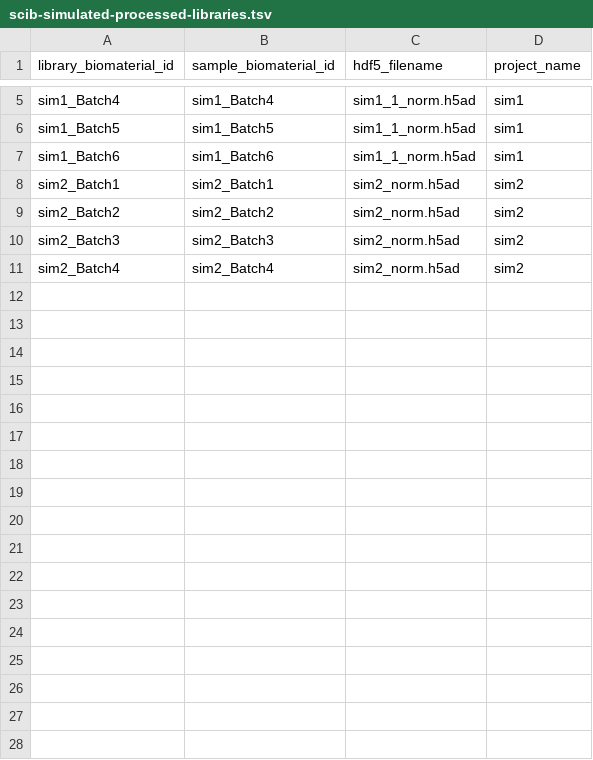
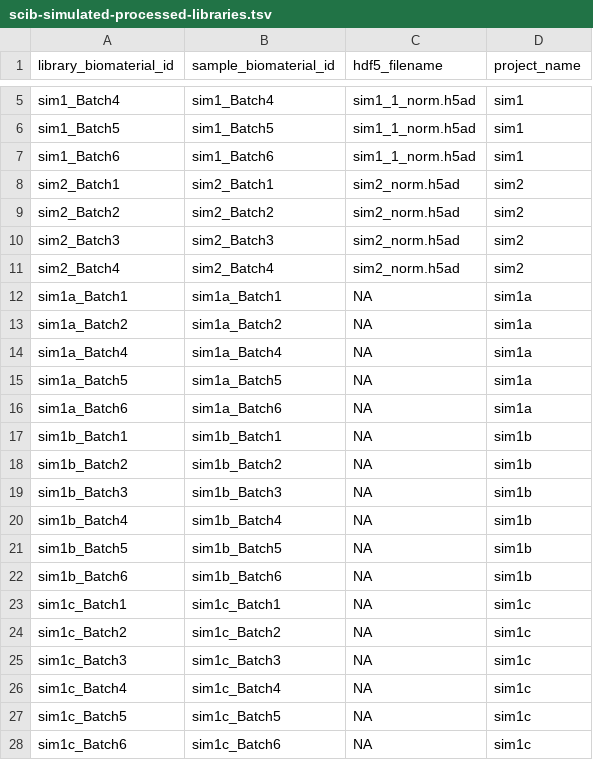
Before and after one commit to AlexsLemonade/sc-data-integration, a TSV file: sample-info/scib-simulated-processed-libraries.tsv, drawn as a sheet; only a part is shown, gaps mark what is left out.

Commit message:
fix libraries file

```diff
--- a/sample-info/scib-simulated-processed-libraries.tsv
+++ b/sample-info/scib-simulated-processed-libraries.tsv
@@ -11 +11,18 @@ sim2_Batch3	sim2_Batch3	sim2_norm.h5ad	sim2
 sim2_Batch4	sim2_Batch4	sim2_norm.h5ad	sim2
+sim1a_Batch1	sim1a_Batch1	NA	sim1a
+sim1a_Batch2	sim1a_Batch2	NA	sim1a
+sim1a_Batch4	sim1a_Batch4	NA	sim1a
+sim1a_Batch5	sim1a_Batch5	NA	sim1a
+sim1a_Batch6	sim1a_Batch6	NA	sim1a
+sim1b_Batch1	sim1b_Batch1	NA	sim1b
+sim1b_Batch2	sim1b_Batch2	NA	sim1b
+sim1b_Batch3	sim1b_Batch3	NA	sim1b
+sim1b_Batch4	sim1b_Batch4	NA	sim1b
+sim1b_Batch5	sim1b_Batch5	NA	sim1b
+sim1b_Batch6	sim1b_Batch6	NA	sim1b
+sim1c_Batch1	sim1c_Batch1	NA	sim1c
+sim1c_Batch2	sim1c_Batch2	NA	sim1c
+sim1c_Batch3	sim1c_Batch3	NA	sim1c
+sim1c_Batch4	sim1c_Batch4	NA	sim1c
+sim1c_Batch5	sim1c_Batch5	NA	sim1c
+sim1c_Batch6	sim1c_Batch6	NA	sim1c
```
